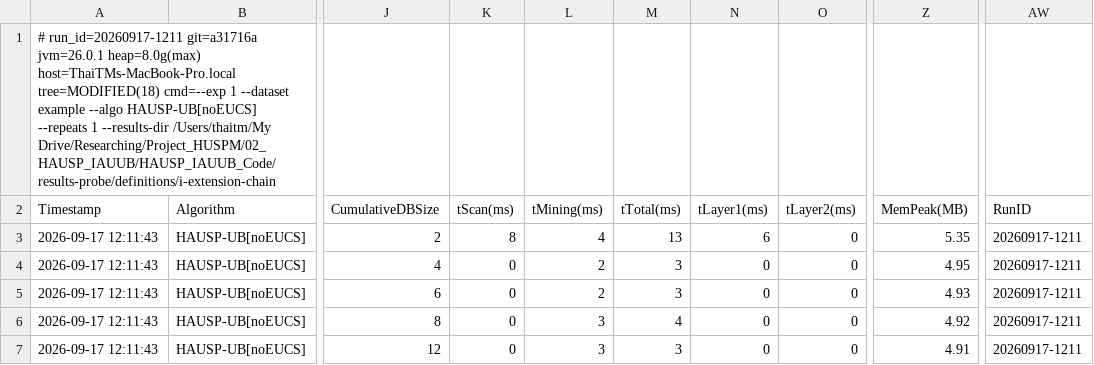
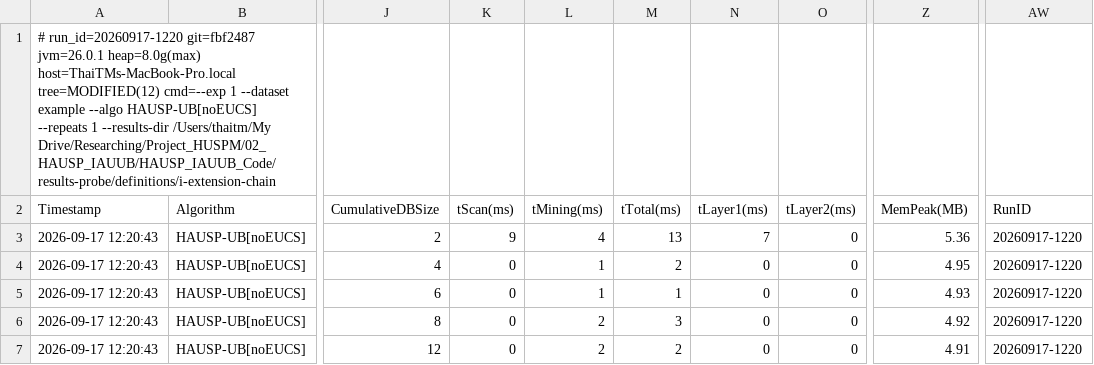
Before and after one commit to tran-minh-thai/incremental-hausp-mining, a CSV file: results-probe/definitions/i-extension-chain/exp1/experiment1_tightness.csv, drawn as a sheet; only a part is shown, gaps mark what is left out; the diff names each change by its address in the sheet, - before the commit and + after, or states it on an @@ line.

```diff
--- a/results-probe/definitions/i-extension-chain/exp1/experiment1_tightness.csv
+++ b/results-probe/definitions/i-extension-chain/exp1/experiment1_tightness.csv
-A1 (Timestamp): # run_id=20260917-1211 git=a31716a jvm=26.0.1 heap=8.0g(max) host=ThaiTMs-MacBook-Pro.local tree=MODIFIED(18) cmd=--exp 1…
+A1 (Timestamp): # run_id=20260917-1220 git=fbf2487 jvm=26.0.1 heap=8.0g(max) host=ThaiTMs-MacBook-Pro.local tree=MODIFIED(12) cmd=--exp 1…
-A3:A7 (Timestamp): 2026-09-17 12:11:43
+A3:A7 (Timestamp): 2026-09-17 12:20:43
-K3 (tScan(ms)): 8
+K3 (tScan(ms)): 9
-N3 (tLayer1(ms)): 6
+N3 (tLayer1(ms)): 7
-Z3 (MemPeak(MB)): 5.35
+Z3 (MemPeak(MB)): 5.36
-AW3:AW7 (RunID): 20260917-1211
+AW3:AW7 (RunID): 20260917-1220
-L4:L5 (tMining(ms)): 2
+L4:L5 (tMining(ms)): 1
-M4 (tTotal(ms)): 3
+M4 (tTotal(ms)): 2
-M5 (tTotal(ms)): 3
+M5 (tTotal(ms)): 1
-L6:L7 (tMining(ms)): 3
+L6:L7 (tMining(ms)): 2
-M6 (tTotal(ms)): 4
+M6 (tTotal(ms)): 3
-M7 (tTotal(ms)): 3
+M7 (tTotal(ms)): 2
```
Also changed, not shown: results-probe/definitions/all-equal/exp1/experiment1_tightness.csv, results-probe/definitions/repeated-occurrence/exp1/experiment1_tightness.csv, 9 other files.
